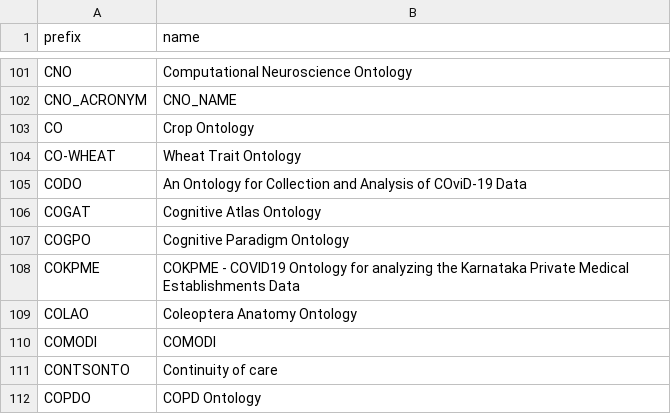
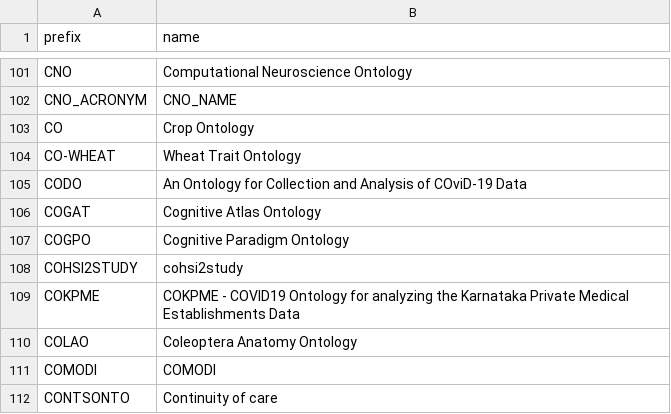
Before and after one commit to biopragmatics/bioregistry, a TSV file: src/bioregistry/data/external/bioportal/curation.tsv, drawn as a sheet; only a part is shown, gaps mark what is left out; the shorter side is filled out with more unchanged rows; the diff names each change by its address in the sheet, - before the commit and + after, or states it on an @@ line.

```diff
--- a/src/bioregistry/data/external/bioportal/curation.tsv
+++ b/src/bioregistry/data/external/bioportal/curation.tsv
+row 108: COHSI2STUDY | cohsi2study
```
Also changed, not shown: exports/registry/registry.tsv, 20 other files.
